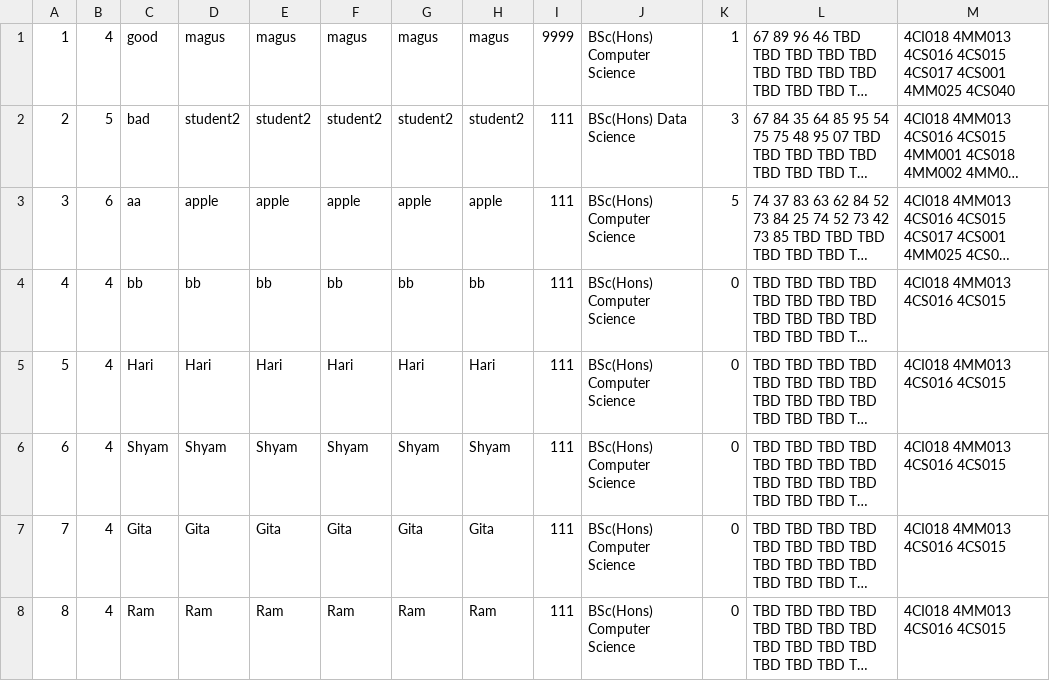
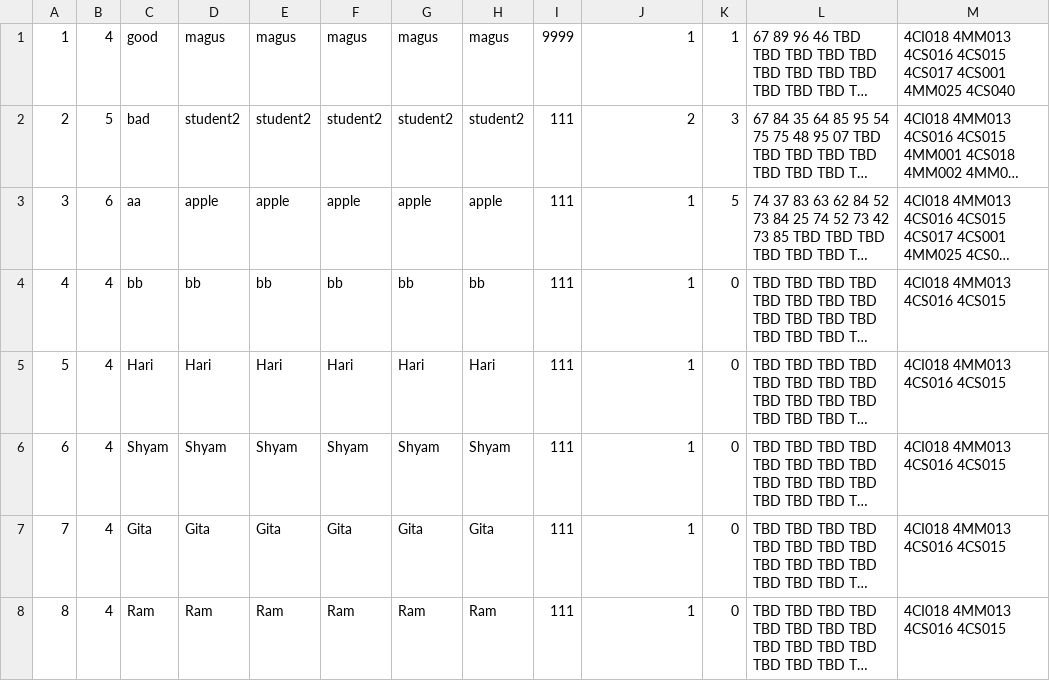
Before and after one commit to Magus4450/CMS-Java-Swing, a CSV file: DummyData/studentData.csv, drawn as a sheet; long unchanged cells end in …; the diff names each change by its address in the sheet, - before the commit and + after, or states it on an @@ line.

```diff
--- a/DummyData/studentData.csv
+++ b/DummyData/studentData.csv
-J1: BSc(Hons) Computer Science
+J1: 1
-J2: BSc(Hons) Data Science
+J2: 2
-J3:J8: BSc(Hons) Computer Science
+J3:J8: 1
```
Also changed, not shown: 10 other files.
